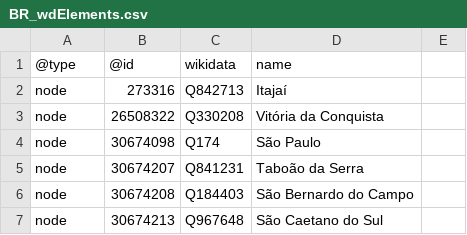
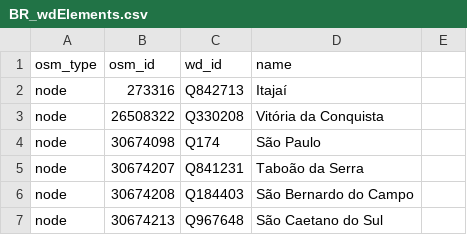
Before and after one commit to OSMBrasil/semantic-bridge, a CSV file: data/dumps_osm/BR_wdElements.csv, drawn as a sheet; only a part is shown.

Commit message:
add sql to load datasets

```diff
--- a/data/dumps_osm/BR_wdElements.csv
+++ b/data/dumps_osm/BR_wdElements.csv
@@ -1,2 +1,2 @@
-@type,@id,wikidata,"name"
+osm_type,osm_id,wd_id,name
 node,273316,Q842713,"Itajaí"
```
Also changed, not shown: 2 other files.
